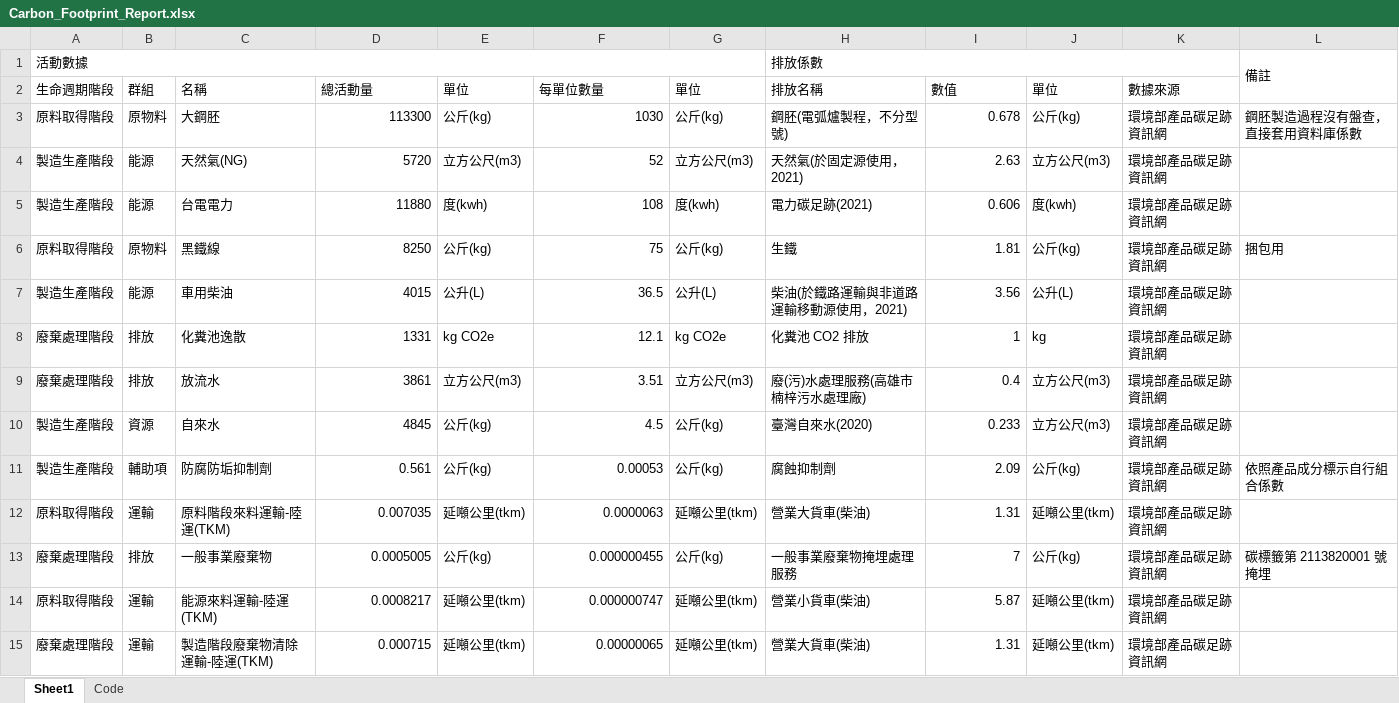
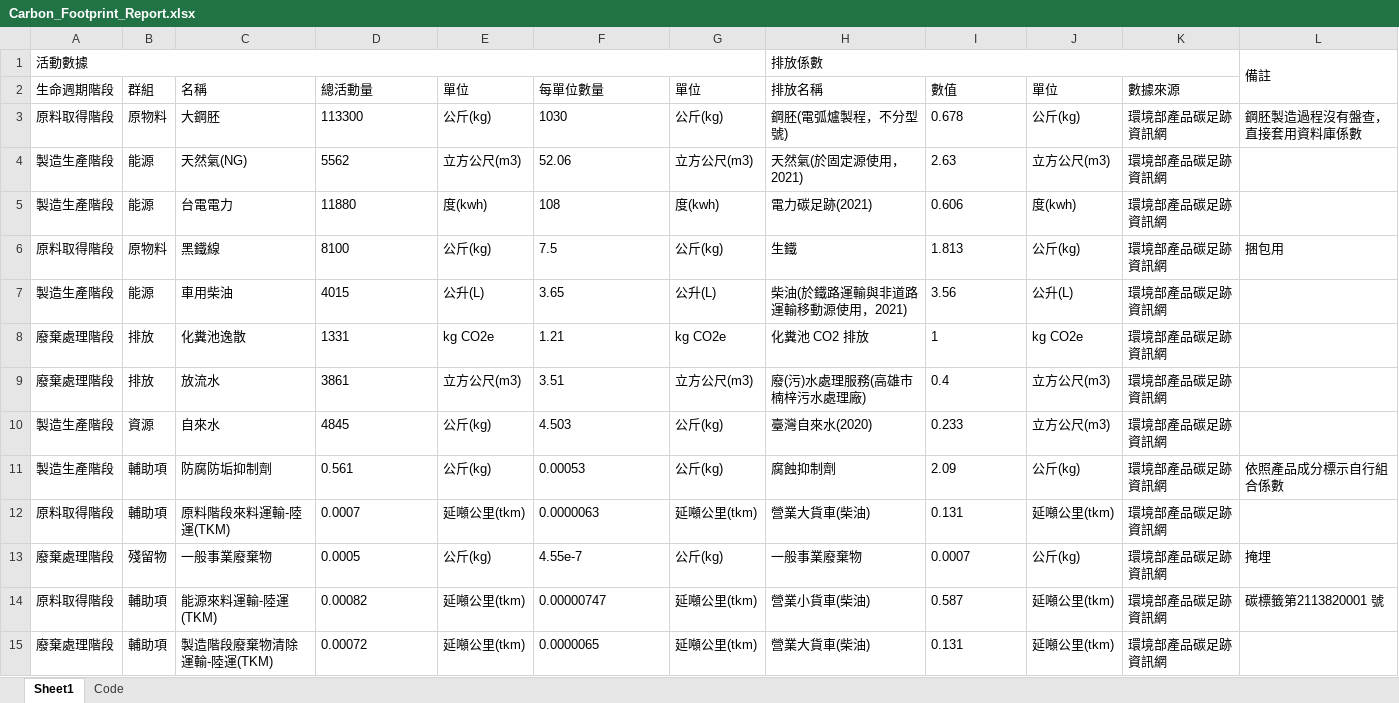
Before and after one commit to anna0208a/HTML, an Excel workbook: generated/Carbon_Footprint_Report.xlsx, sheet Sheet1, drawn as a sheet; values as stored, in another font and other column widths than the file's, no borders; the diff names each change by its address in the sheet, - before the commit and + after, or states it on an @@ line.

```diff
--- a/generated/Carbon_Footprint_Report.xlsx (sheet Sheet1)
+++ b/generated/Carbon_Footprint_Report.xlsx (sheet Sheet1)
-D3 alignment: right
+D3 alignment: left
-F3 alignment: right
+F3 alignment: left
-I3:I5 alignment: right
+I3:I5 alignment: left
-D4 (總活動量): 5720
+D4 (總活動量): 5562
-F4 (每單位數量): 52
+F4 (每單位數量): 52.06
-D5 alignment: right
+D5 alignment: left
-F5 alignment: right
+F5 alignment: left
-D6 (總活動量): 8250
+D6 (總活動量): 8100
-F6 (每單位數量): 75
+F6 (每單位數量): 7.5
-I6 (數值): 1.81
+I6 (數值): 1.813
-D7:D11 alignment: right
+D7:D11 alignment: left
-F7 (每單位數量): 36.5
+F7 (每單位數量): 3.65
-I7:I11 alignment: right
+I7:I11 alignment: left
-F8 (每單位數量): 12.1
+F8 (每單位數量): 1.21
-J8 (單位): kg
+J8 (單位): kg CO2e
-F9 alignment: right
+F9 alignment: left
-F10 (每單位數量): 4.5
+F10 (每單位數量): 4.503
-F11:F12 alignment: right
+F11:F12 alignment: left
-B12 (群組): 運輸
+B12 (群組): 輔助項
-D12 (總活動量): 0.007035
+D12 (總活動量): 0.0007
-I12 (數值): 1.31
+I12 (數值): 0.131
-B13 (群組): 排放
+B13 (群組): 殘留物
-D13 (總活動量): 0.0005005
+D13 (總活動量): 0.0005
-F13 (每單位數量): 0.000000455
+F13 (每單位數量): 4.55e-7
-H13 (排放名稱): 一般事業廢棄物掩埋處理服務
+H13 (排放名稱): 一般事業廢棄物
-I13 (數值): 7
+I13 (數值): 0.0007
-L13: 碳標籤第 2113820001 號 掩埋
+L13: 掩埋
-B14:B15 (群組): 運輸
+B14:B15 (群組): 輔助項
-D14 (總活動量): 0.0008217
+D14 (總活動量): 0.00082
-F14 (每單位數量): 0.000000747
+F14 (每單位數量): 0.00000747
-I14 (數值): 5.87
+I14 (數值): 0.587
-L14: (empty)
+L14: 碳標籤第2113820001 號
-D15 (總活動量): 0.000715
+D15 (總活動量): 0.00072
-F15 (每單位數量): 0.00000065
+F15 (每單位數量): 0.0000065
-I15 (數值): 1.31
+I15 (數值): 0.131
```
Also changed, not shown: 13 other files.
